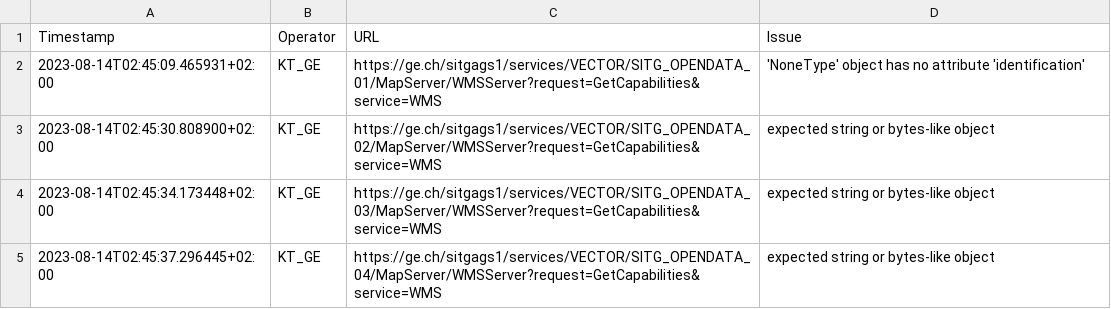
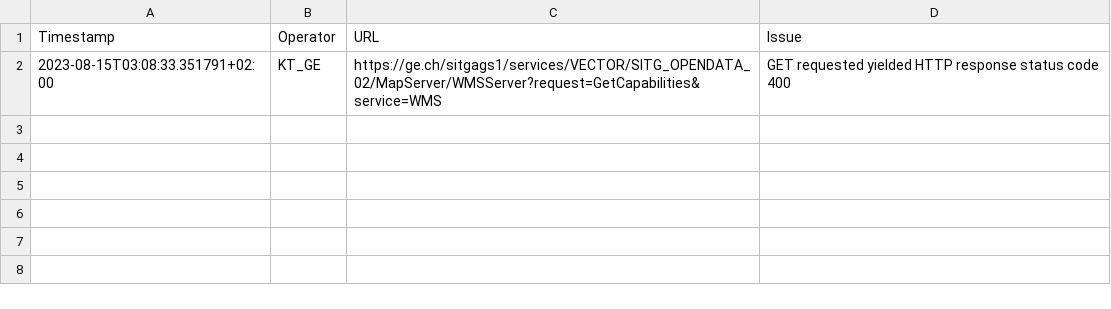
Before and after one commit to FHNW-IVGI/Geoharvester, a CSV file: scraper/tools/KT_GE_errors.csv, drawn as a sheet.

Commit message:
Scraper done

```diff
--- a/scraper/tools/KT_GE_errors.csv
+++ b/scraper/tools/KT_GE_errors.csv
@@ -1,5 +1,2 @@
 Timestamp,Operator,URL,Issue
-2023-08-14T02:45:09.465931+02:00,KT_GE,https://ge.ch/sitgags1/services/VECTOR/SITG_OPENDATA_01/MapServer/WMSServer?request=GetCapabilities&service=WMS,"'NoneType' object has no attribute 'identification'"
-2023-08-14T02:45:30.808900+02:00,KT_GE,https://ge.ch/sitgags1/services/VECTOR/SITG_OPENDATA_02/MapServer/WMSServer?request=GetCapabilities&service=WMS,"expected string or bytes-like object"
-2023-08-14T02:45:34.173448+02:00,KT_GE,https://ge.ch/sitgags1/services/VECTOR/SITG_OPENDATA_03/MapServer/WMSServer?request=GetCapabilities&service=WMS,"expected string or bytes-like object"
-2023-08-14T02:45:37.296445+02:00,KT_GE,https://ge.ch/sitgags1/services/VECTOR/SITG_OPENDATA_04/MapServer/WMSServer?request=GetCapabilities&service=WMS,"expected string or bytes-like object"
+2023-08-15T03:08:33.351791+02:00,KT_GE,https://ge.ch/sitgags1/services/VECTOR/SITG_OPENDATA_02/MapServer/WMSServer?request=GetCapabilities&service=WMS,"GET requested yielded HTTP response status code 400"
```
Also changed, not shown: scraper/tools/KT_BL_errors.csv, scraper/tools/KT_FR_errors.csv, 3 other files.
